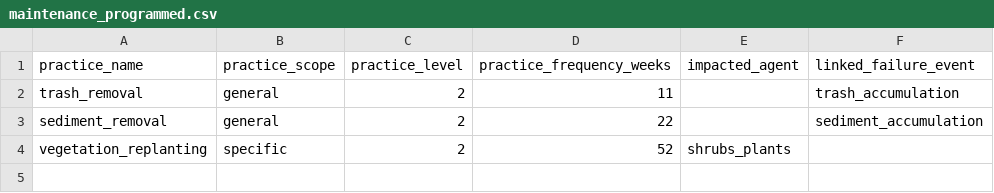
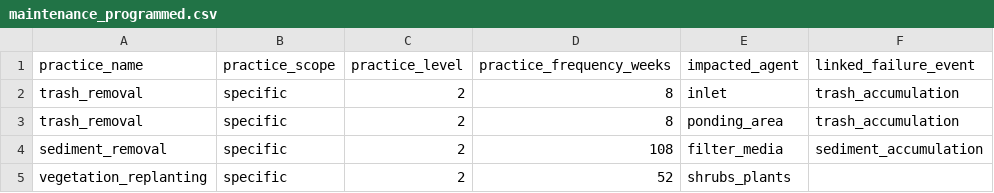
Before and after one commit to EmmaGirot/NBSS_ABM, a CSV file: includes/maintenance_programmed.csv, drawn as a sheet.

Commit message:
includes commit

```diff
--- a/includes/maintenance_programmed.csv
+++ b/includes/maintenance_programmed.csv
@@ -1,4 +1,5 @@
 practice_name;practice_scope;practice_level;practice_frequency_weeks;impacted_agent;linked_failure_event
-trash_removal;general;2;11;;trash_accumulation
-sediment_removal;general;2;22;;sediment_accumulation
+trash_removal;specific;2;8;inlet;trash_accumulation
+trash_removal;specific;2;8;ponding_area;trash_accumulation
+sediment_removal;specific;2;108;filter_media;sediment_accumulation
 vegetation_replanting;specific;2;52;shrubs_plants
```
Also changed, not shown: 7 other files.
